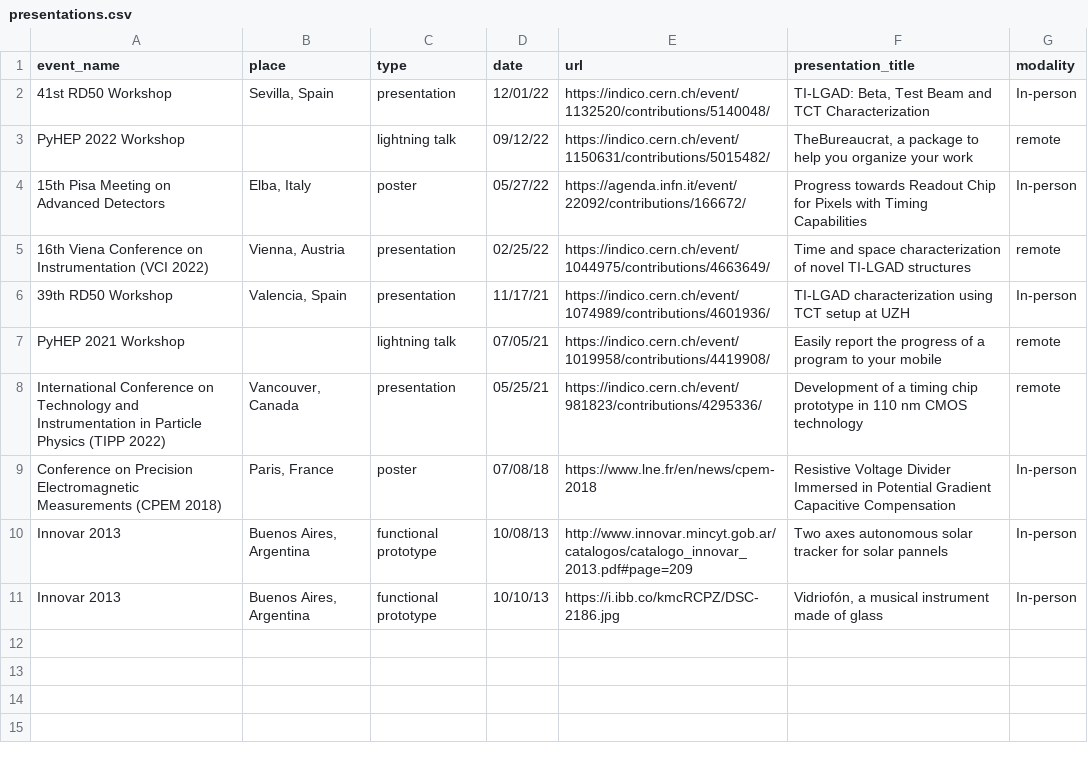
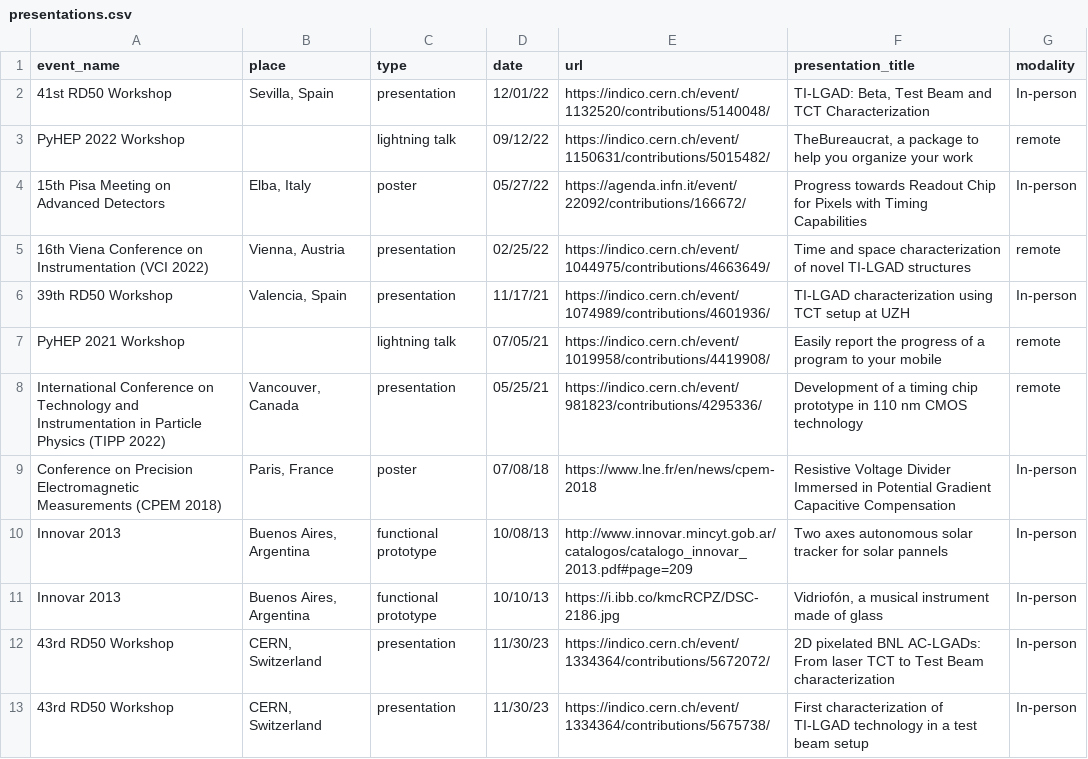
Before and after one commit to SengerM/cv, a CSV file: make/data/presentations.csv, drawn as a sheet.

Commit message:
Added RD50 Workshop presentations at CERN

```diff
--- a/make/data/presentations.csv
+++ b/make/data/presentations.csv
@@ -11 +11,3 @@ Innovar 2013,"Buenos Aires, Argentina",functional prototype,10/08/13,http://www.
 Innovar 2013,"Buenos Aires, Argentina",functional prototype,10/10/13,https://i.ibb.co/kmcRCPZ/DSC-2186.jpg,"Vidriofón, a musical instrument made of glass",In-person
+43rd RD50 Workshop,"CERN, Switzerland",presentation,11/30/23,https://indico.cern.ch/event/1334364/contributions/5672072/,2D pixelated BNL AC-LGADs: From laser TCT to Test Beam characterization,In-person
+43rd RD50 Workshop,"CERN, Switzerland",presentation,11/30/23,https://indico.cern.ch/event/1334364/contributions/5675738/,First characterization of TI-LGAD technology in a test beam setup,In-person
```
Also changed, not shown: 1 other file.
